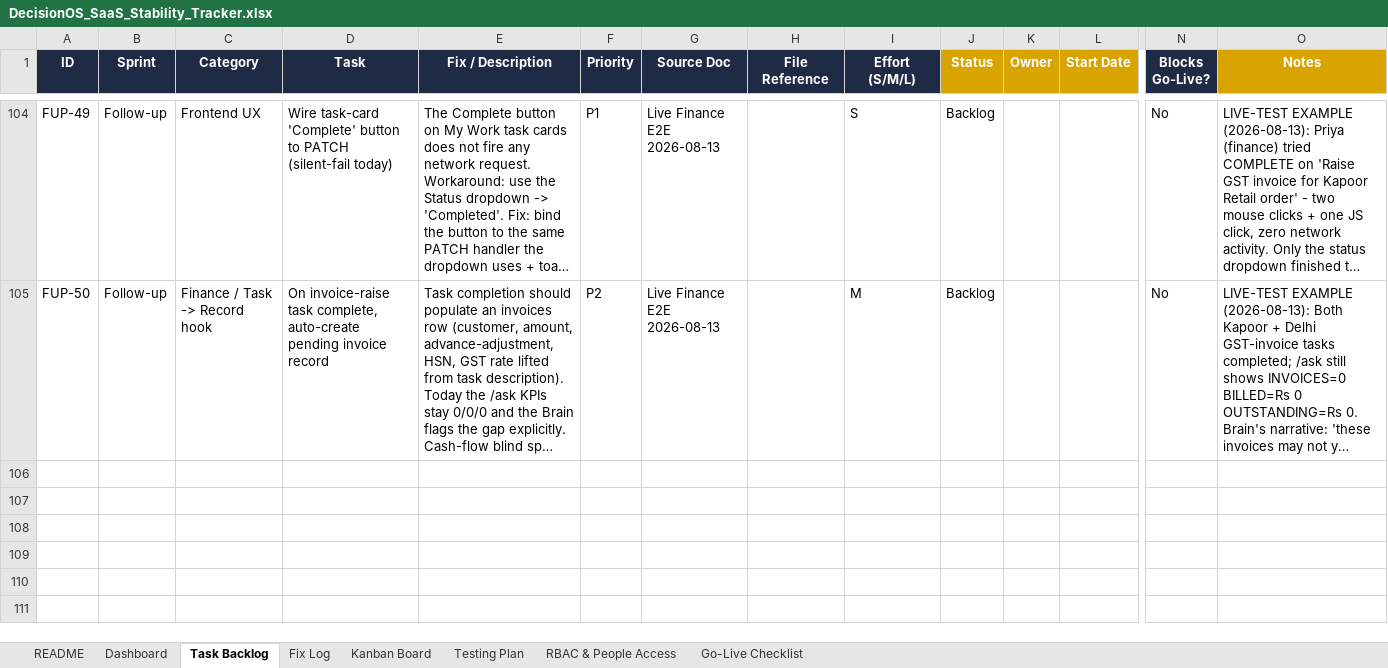
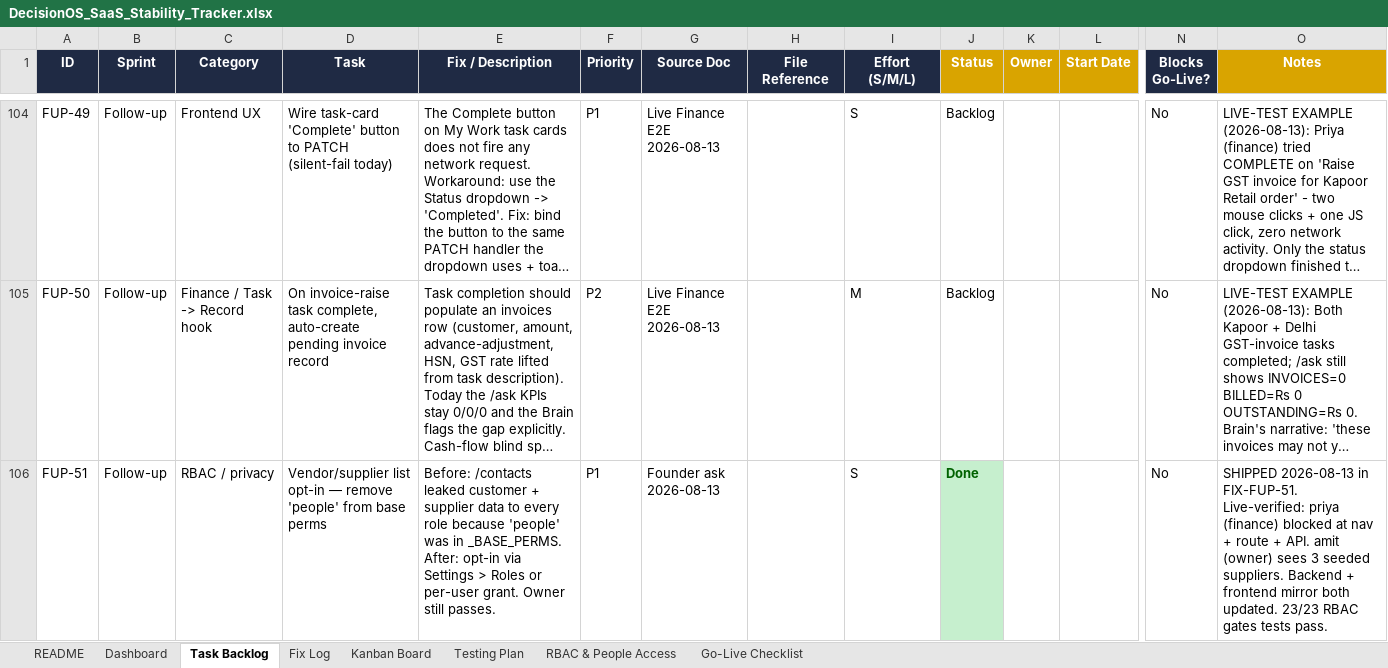
Before and after one commit to quazrelevate-god/DecisionOS, an Excel workbook: docs/DecisionOS_SaaS_Stability_Tracker.xlsx, sheet Task Backlog, drawn as a sheet; only a part is shown, gaps mark what is left out; long unchanged cells end in …; values as stored, in another font and other column widths than the file's, no borders; conditional formats not drawn; rows hold the shown columns only; the diff names each change by its address in the sheet, - before the commit and + after, or states it on an @@ line.

Commit message:
FIX-FUP-51: vendor/supplier contact list moved to opt-in perm
Founder ask 2026-08-13: even in finance and sales, only if 'people'
perm is explicitly granted should a user see the customer / supplier /
vendor list.

Before: GET /api/contacts was gated on require_perm('people') AND
'people' sat in _BASE_PERMS -- so every default role (production, HR,
custom, sales, finance) saw the full contact list. Verified live from
priya (finance): CUSTOMERS + SUPPLIERS tabs visible in the browser
before the fix.

After: 'people' removed from _BASE_PERMS (backend) AND from BASE
(frontend/src/lib/perms.js -- kept in sync so nav/route match the
API). Nobody except owner (all-perms shortcut) sees /contacts by
default. Founders grant 'people' per-role via Settings > Roles or
per-user via membership.permissions -- both wires already exist from
FIX-004-C/D.

Live-verified:
  - priya (finance) -> PEOPLE tab HIDDEN from bottom nav
  - direct /contacts URL -> full-page 'ACCESS DENIED' page with
    'Ask your owner to grant access from Team settings' guidance
  - API returns HTTP 403 'You don't have access to this feature'
  - amit (owner) -> PEOPLE tab visible, SUPPLIERS tab shows 3 seeded
    vendors (Rajesh Cotton Traders, Kapoor Yarn Suppliers Pvt Ltd,
    Acme Cotton Supply); ADD SUPPLIER + view/edit/delete controls
    render as expected.

Tests: 23 tests in test_rbac_wave3_gates.py pass including new
test_people_requires_explicit_grant. test_iteration27.py's
TestRBACContacts.test_employee_forbidden_on_contacts now asserts
403 instead of the earlier 'either 200 or 403' compromise.

Tracker: FIX-FUP-51 shipped in Fix Log; FUP-51 closed as Done in
Task Backlog with the same commit reference.

```diff
--- a/docs/DecisionOS_SaaS_Stability_Tracker.xlsx (sheet Task Backlog)
+++ b/docs/DecisionOS_SaaS_Stability_Tracker.xlsx (sheet Task Backlog)
+row 106: FUP-51 | Follow-up | RBAC / privacy | Vendor/supplier list opt-in — remove 'people' from base perms | Before: /contacts leaked customer + supplier data to every role because 'people' was in _BASE_PERMS. After: opt-in via Settings > Roles or per-user grant. Owner still passes. | P1 | Founder ask 2026-08-13 |  | S | Done |  |  | No | SHIPPED 2026-08-13 in FIX-FUP-51. Live-verified: priya (finance) blocked at nav + route + API. amit (owner) sees 3 seeded suppliers. Backend + frontend mirror both updated. 23/23 RBAC gates tests pass.
```
Also changed, not shown: sheet Fix Log, 4 other files.
